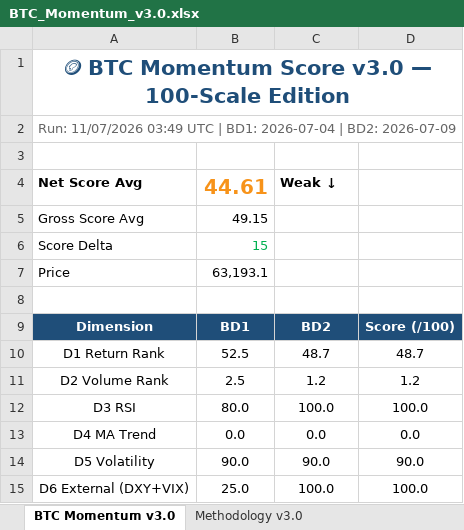
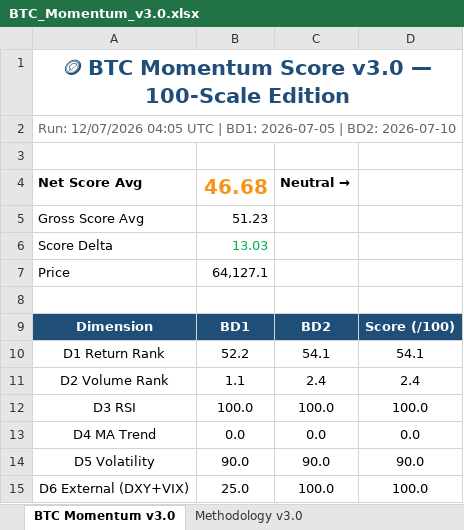
Before and after one commit to jptrustlearning/btc, an Excel workbook: BTC_Momentum_v3.0.xlsx, sheet BTC Momentum v3.0, drawn as a sheet; values as stored, in another font and other column widths than the file's, no borders; the diff names each change by its address in the sheet, - before the commit and + after, or states it on an @@ line.

Commit message:
🪙 BTC Momentum Score v3.0 — 12/07/2026 04:05 UTC

```diff
--- a/BTC_Momentum_v3.0.xlsx (sheet BTC Momentum v3.0)
+++ b/BTC_Momentum_v3.0.xlsx (sheet BTC Momentum v3.0)
-A2: Run: 11/07/2026 03:49 UTC | BD1: 2026-07-04 | BD2: 2026-07-09
+A2: Run: 12/07/2026 04:05 UTC | BD1: 2026-07-05 | BD2: 2026-07-10
-B4: 44.61
+B4: 46.68
-C4: Weak ↓
+C4: Neutral →
-B5: 49.15
+B5: 51.23
-B6: 15
+B6: 13.03
-B7: 63,193.1
+B7: 64,127.1
-B10: 52.5
+B10: 52.2
-C10: 48.7
+C10: 54.1
-D10: 48.7
+D10: 54.1
-B11: 2.5
+B11: 1.1
-C11: 1.2
+C11: 2.4
-D11: 1.2
+D11: 2.4
-B12: 80.0
+B12: 100.0
```
Also changed, not shown: 3 other files.
